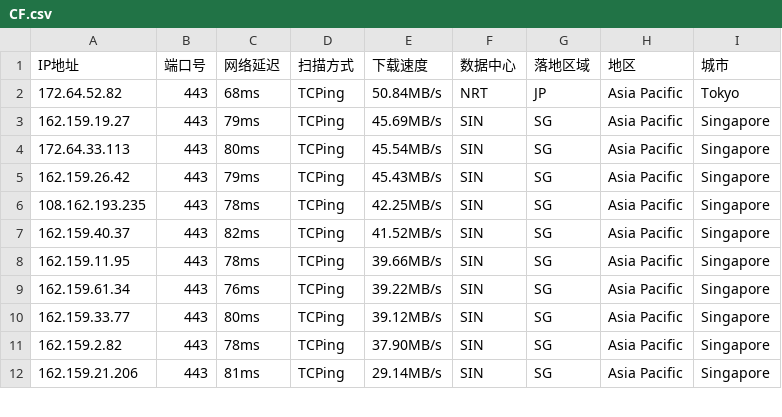
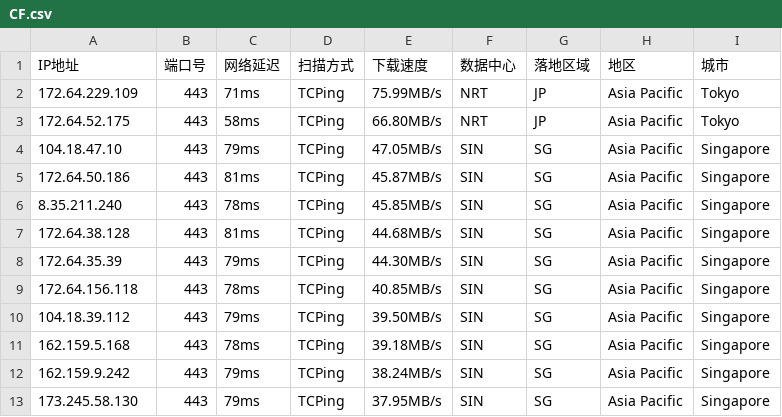
Before and after one commit to aihddelyy/Cloudflare_ips, a CSV file: CF.csv, drawn as a sheet; only a part is shown; the diff covers the shown part only.

```diff
--- a/CF.csv
+++ b/CF.csv
@@ -1,12 +1,13 @@
 IP地址,端口号,网络延迟,扫描方式,下载速度,数据中心,落地区域,地区,城市
-172.64.52.82,443,68ms,TCPing,50.84MB/s,NRT,JP,Asia Pacific,Tokyo
-162.159.19.27,443,79ms,TCPing,45.69MB/s,SIN,SG,Asia Pacific,Singapore
-172.64.33.113,443,80ms,TCPing,45.54MB/s,SIN,SG,Asia Pacific,Singapore
-162.159.26.42,443,79ms,TCPing,45.43MB/s,SIN,SG,Asia Pacific,Singapore
-108.162.193.235,443,78ms,TCPing,42.25MB/s,SIN,SG,Asia Pacific,Singapore
-162.159.40.37,443,82ms,TCPing,41.52MB/s,SIN,SG,Asia Pacific,Singapore
-162.159.11.95,443,78ms,TCPing,39.66MB/s,SIN,SG,Asia Pacific,Singapore
-162.159.61.34,443,76ms,TCPing,39.22MB/s,SIN,SG,Asia Pacific,Singapore
-162.159.33.77,443,80ms,TCPing,39.12MB/s,SIN,SG,Asia Pacific,Singapore
-162.159.2.82,443,78ms,TCPing,37.90MB/s,SIN,SG,Asia Pacific,Singapore
-162.159.21.206,443,81ms,TCPing,29.14MB/s,SIN,SG,Asia Pacific,Singapore
+172.64.229.109,443,71ms,TCPing,75.99MB/s,NRT,JP,Asia Pacific,Tokyo
+172.64.52.175,443,58ms,TCPing,66.80MB/s,NRT,JP,Asia Pacific,Tokyo
+104.18.47.10,443,79ms,TCPing,47.05MB/s,SIN,SG,Asia Pacific,Singapore
+172.64.50.186,443,81ms,TCPing,45.87MB/s,SIN,SG,Asia Pacific,Singapore
+8.35.211.240,443,78ms,TCPing,45.85MB/s,SIN,SG,Asia Pacific,Singapore
+172.64.38.128,443,81ms,TCPing,44.68MB/s,SIN,SG,Asia Pacific,Singapore
+172.64.35.39,443,79ms,TCPing,44.30MB/s,SIN,SG,Asia Pacific,Singapore
+172.64.156.118,443,78ms,TCPing,40.85MB/s,SIN,SG,Asia Pacific,Singapore
+104.18.39.112,443,79ms,TCPing,39.50MB/s,SIN,SG,Asia Pacific,Singapore
+162.159.5.168,443,78ms,TCPing,39.18MB/s,SIN,SG,Asia Pacific,Singapore
+162.159.9.242,443,79ms,TCPing,38.24MB/s,SIN,SG,Asia Pacific,Singapore
+173.245.58.130,443,79ms,TCPing,37.95MB/s,SIN,SG,Asia Pacific,Singapore
```
Also changed, not shown: 19 edited cells elsewhere in this file, HK.csv, JP.csv, 12 other files.
